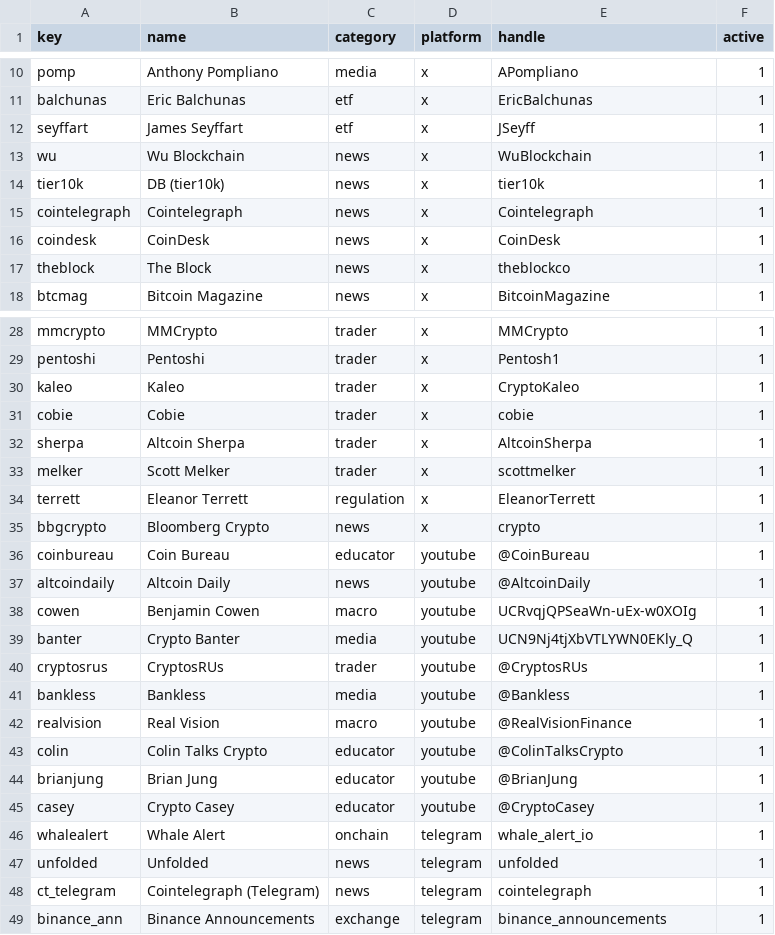
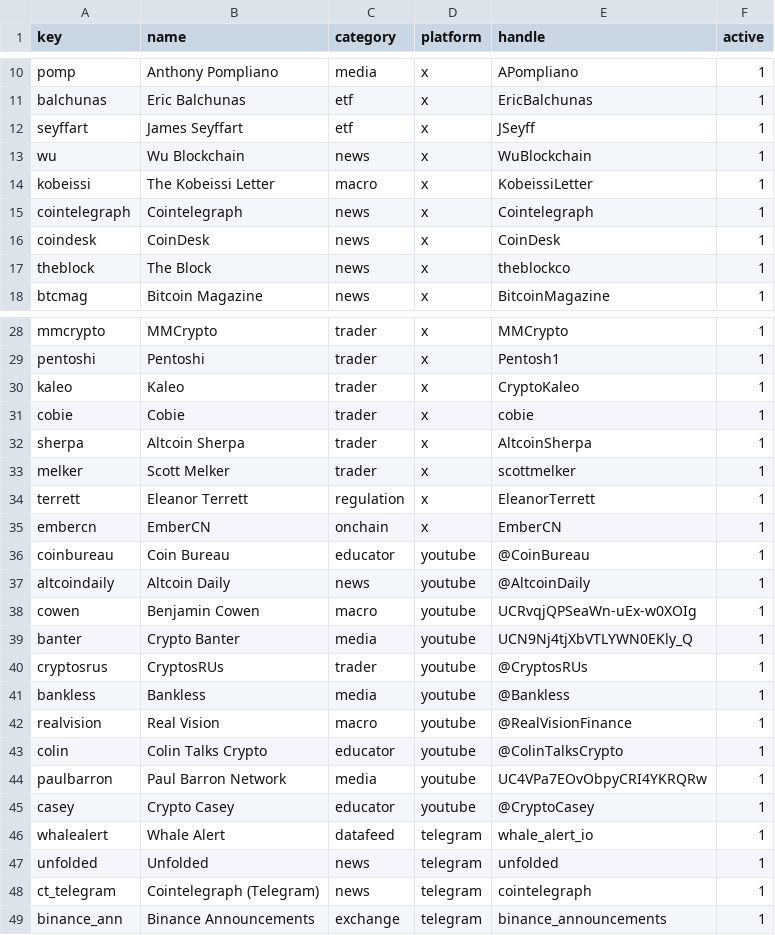
Before and after one commit to Influencerofinfluencers/ioi, a CSV file: config/accounts.csv, drawn as a sheet; only a part is shown, gaps mark what is left out.

```diff
--- a/config/accounts.csv
+++ b/config/accounts.csv
@@ -13,3 +13,3 @@ seyffart,James Seyffart,etf,x,JSeyff,1
 wu,Wu Blockchain,news,x,WuBlockchain,1
-tier10k,DB (tier10k),news,x,tier10k,1
+kobeissi,The Kobeissi Letter,macro,x,KobeissiLetter,1
 cointelegraph,Cointelegraph,news,x,Cointelegraph,1
@@ -34,3 +34,3 @@ melker,Scott Melker,trader,x,scottmelker,1
 terrett,Eleanor Terrett,regulation,x,EleanorTerrett,1
-bbgcrypto,Bloomberg Crypto,news,x,crypto,1
+embercn,EmberCN,onchain,x,EmberCN,1
 coinbureau,Coin Bureau,educator,youtube,@CoinBureau,1
@@ -43,5 +43,5 @@ realvision,Real Vision,macro,youtube,@RealVisionFinance,1
 colin,Colin Talks Crypto,educator,youtube,@ColinTalksCrypto,1
-brianjung,Brian Jung,educator,youtube,@BrianJung,1
+paulbarron,Paul Barron Network,media,youtube,UC4VPa7EOvObpyCRI4YKRQRw,1
 casey,Crypto Casey,educator,youtube,@CryptoCasey,1
-whalealert,Whale Alert,onchain,telegram,whale_alert_io,1
+whalealert,Whale Alert,datafeed,telegram,whale_alert_io,1
 unfolded,Unfolded,news,telegram,unfolded,1
```
Also changed, not shown: 3 other files.
